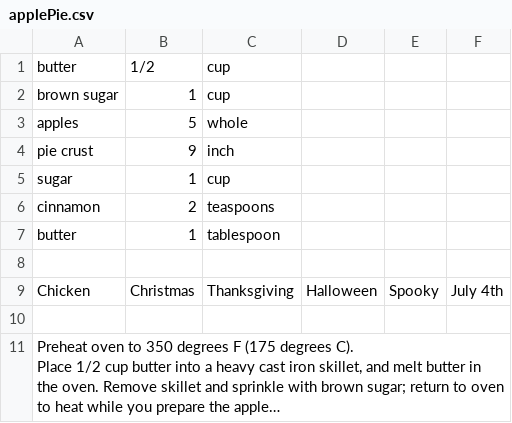
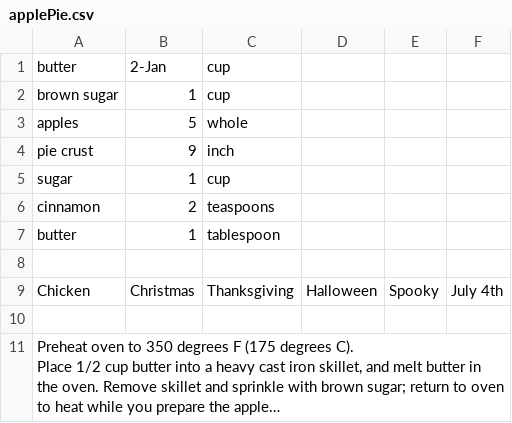
Before and after one commit to UTSA-CS-3443/RecipeKeeper, a CSV file: RK/src/model/Recipes/applePie.csv, drawn as a sheet; long unchanged cells end in …; the diff names each change by its address in the sheet, - before the commit and + after, or states it on an @@ line.

Commit message:
Fixed format data

```diff
--- a/RK/src/model/Recipes/applePie.csv
+++ b/RK/src/model/Recipes/applePie.csv
-B1: 1/2
+B1: 2-Jan
```
Also changed, not shown: RK/src/model/Recipes/beefstirfrice.csv.
